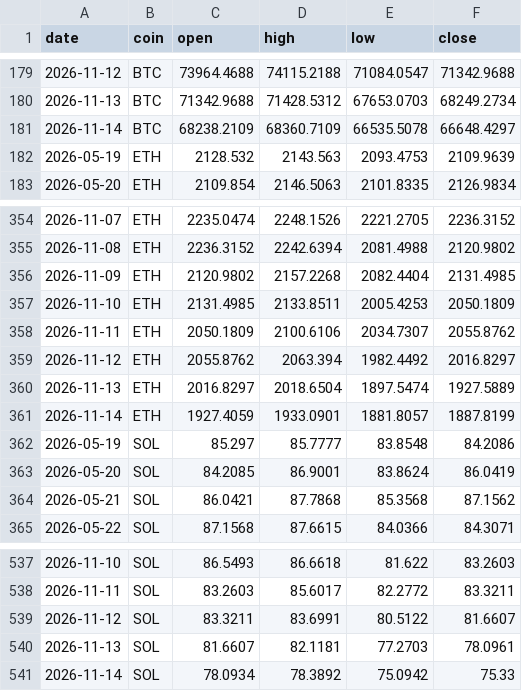
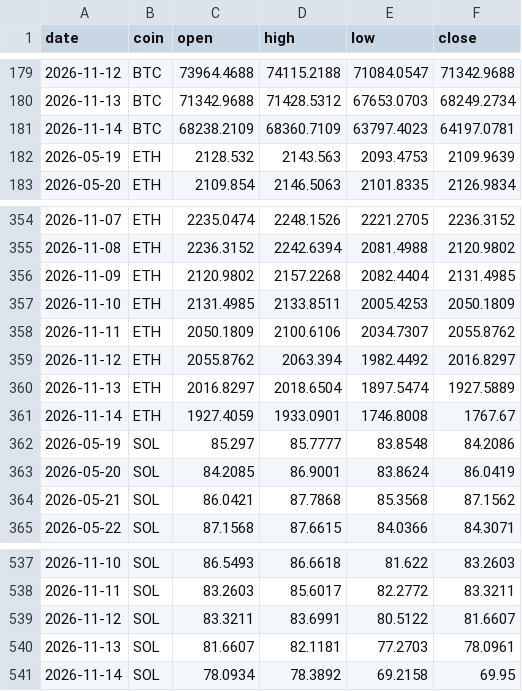
Before and after one commit to Z3US-23/crypto-dashboard-v2, a CSV file: data/prices.csv, drawn as a sheet; only a part is shown, gaps mark what is left out.

```diff
--- a/data/prices.csv
+++ b/data/prices.csv
@@ -180,3 +180,3 @@ date,coin,open,high,low,close
 2026-11-13,BTC,71342.9688,71428.5312,67653.0703,68249.2734
-2026-11-14,BTC,68238.2109,68360.7109,66535.5078,66648.4297
+2026-11-14,BTC,68238.2109,68360.7109,63797.4023,64197.0781
 2026-05-19,ETH,2128.532,2143.563,2093.4753,2109.9639
@@ -360,3 +360,3 @@ date,coin,open,high,low,close
 2026-11-13,ETH,2016.8297,2018.6504,1897.5474,1927.5889
-2026-11-14,ETH,1927.4059,1933.0901,1881.8057,1887.8199
+2026-11-14,ETH,1927.4059,1933.0901,1746.8008,1767.67
 2026-05-19,SOL,85.297,85.7777,83.8548,84.2086
@@ -540,2 +540,2 @@ date,coin,open,high,low,close
 2026-11-13,SOL,81.6607,82.1181,77.2703,78.0961
-2026-11-14,SOL,78.0934,78.3892,75.0942,75.33
+2026-11-14,SOL,78.0934,78.3892,69.2158,69.95
```
Also changed, not shown: 2 other files.
